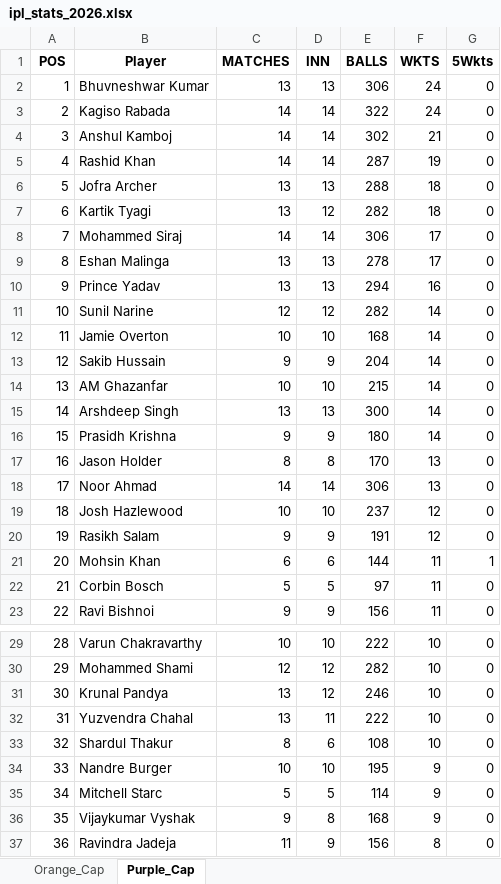
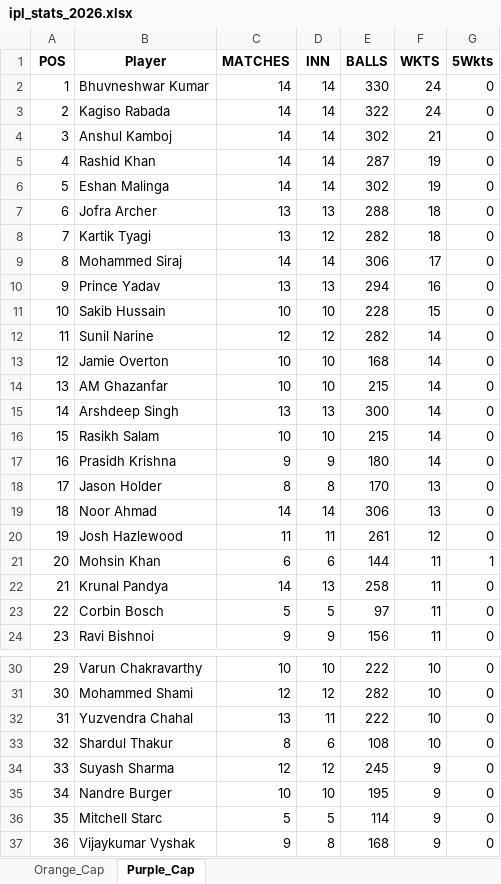
Before and after one commit to aaravmody/shroff-hundred-auction, an Excel workbook: ipl_stats_2026.xlsx, sheet Purple_Cap, drawn as a sheet; only a part is shown, gaps mark what is left out; the shorter side is filled out with more unchanged rows; values as stored, in another font and other column widths than the file's, no borders; removed rows and columns are numbered as before the commit, all else as after; the diff covers the shown part only; the diff names each change by its address in the sheet, - before the commit and + after, or states it on an @@ line.

```diff
--- a/ipl_stats_2026.xlsx (sheet Purple_Cap)
+++ b/ipl_stats_2026.xlsx (sheet Purple_Cap)
-C2 (MATCHES): 13
+C2 (MATCHES): 14
-D2 (INN): 13
+D2 (INN): 14
-E2 (BALLS): 306
+E2 (BALLS): 330
+row 6: 5 | Eshan Malinga | 14 | 14 | 302 | 19 | 0
@@ column A (POS) renumbered from row 7 down @@
-row 9: 8 | Eshan Malinga | 13 | 13 | 278 | 17 | 0
+row 11: 10 | Sakib Hussain | 10 | 10 | 228 | 15 | 0
-row 13: 12 | Sakib Hussain | 9 | 9 | 204 | 14 | 0
+row 16: 15 | Rasikh Salam | 10 | 10 | 215 | 14 | 0
-C20 (MATCHES): 10
+C20 (MATCHES): 11
-D20 (INN): 10
+D20 (INN): 11
-E20 (BALLS): 237
+E20 (BALLS): 261
-row 20: 19 | Rasikh Salam | 9 | 9 | 191 | 12 | 0
+row 22: 21 | Krunal Pandya | 14 | 13 | 258 | 11 | 0
-row 31: 30 | Krunal Pandya | 13 | 12 | 246 | 10 | 0
+row 34: 33 | Suyash Sharma | 12 | 12 | 245 | 9 | 0
```
Also changed, not shown: 2 added rows, 2 removed rows and 9 edited cells elsewhere in this sheet, sheet Orange_Cap, IPL_Fantasy_Points.xlsx, 3 other files.
